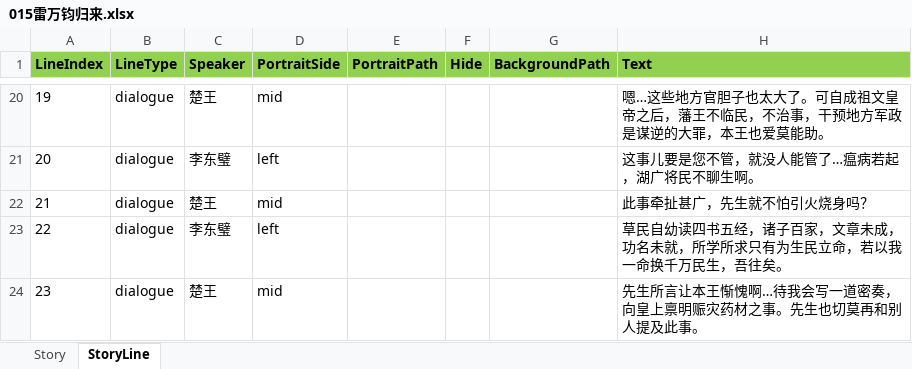
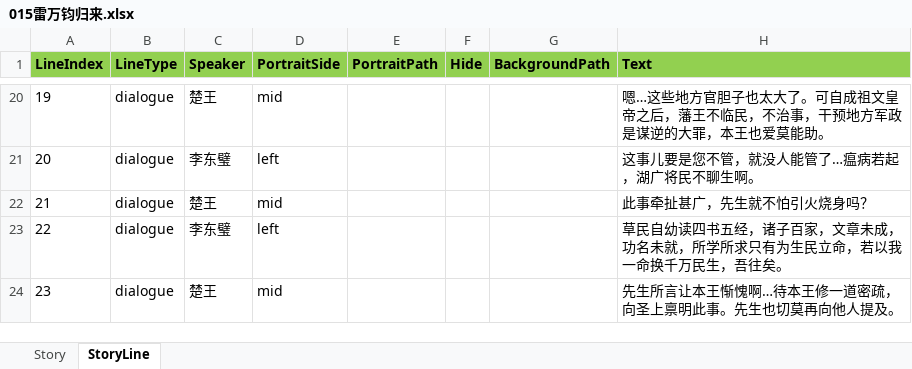
Before and after one commit to lqc19891229/Doctor, an Excel workbook: DataTables/DetailText/剧情/015雷万钧归来.xlsx, sheet StoryLine, drawn as a sheet; only a part is shown, gaps mark what is left out; values as stored, in another font and other column widths than the file's, no borders; the diff names each change by its address in the sheet, - before the commit and + after, or states it on an @@ line.

```diff
--- a/DataTables/DetailText/剧情/015雷万钧归来.xlsx (sheet StoryLine)
+++ b/DataTables/DetailText/剧情/015雷万钧归来.xlsx (sheet StoryLine)
-H24 (Text): 先生所言让本王惭愧啊…待我会写一道密奏，向皇上禀明赈灾药材之事。先生也切莫再和别人提及此事。
+H24 (Text): 先生所言让本王惭愧啊…待本王修一道密疏，向圣上禀明此事。先生也切莫再向他人提及。
```
Also changed, not shown: DataTables/DetailText/剧情/005_02治疗成功.xlsx, DataTables/DetailText/剧情/006药商来访.xlsx, 16 other files.
